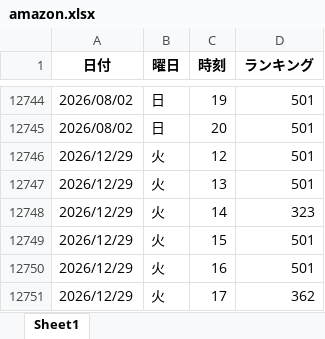
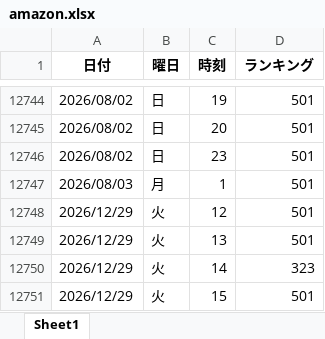
Before and after one commit to o25042124-boop/nibannkeiei-podcast-ranking-viewer, an Excel workbook: excel/amazon.xlsx, sheet Sheet1, drawn as a sheet; only a part is shown, gaps mark what is left out; the shorter side is filled out with more unchanged rows; values as stored, in another font and other column widths than the file's, no borders; the diff names each change by its address in the sheet, - before the commit and + after, or states it on an @@ line.

```diff
--- a/excel/amazon.xlsx (sheet Sheet1)
+++ b/excel/amazon.xlsx (sheet Sheet1)
+row 12746: 2026/08/02 | 日 | 23 | 501
+row 12747: 2026/08/03 | 月 | 1 | 501
```
Also changed, not shown: excel/apple1.xlsx, excel/apple2.xlsx, 12 other files.
